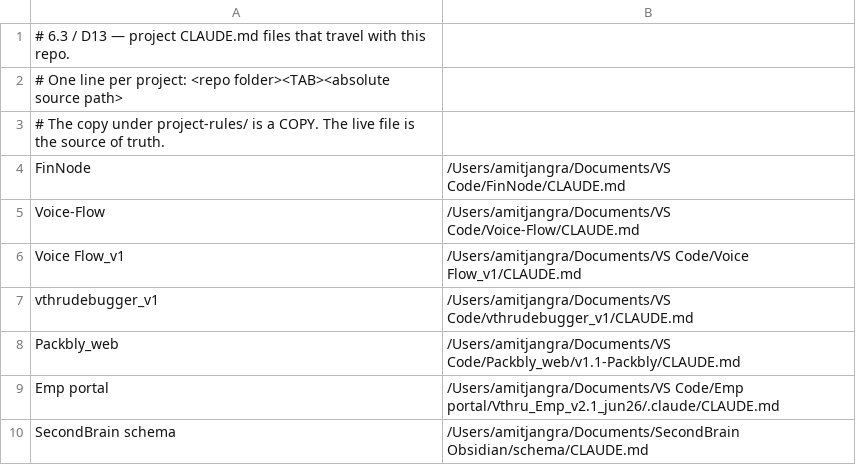
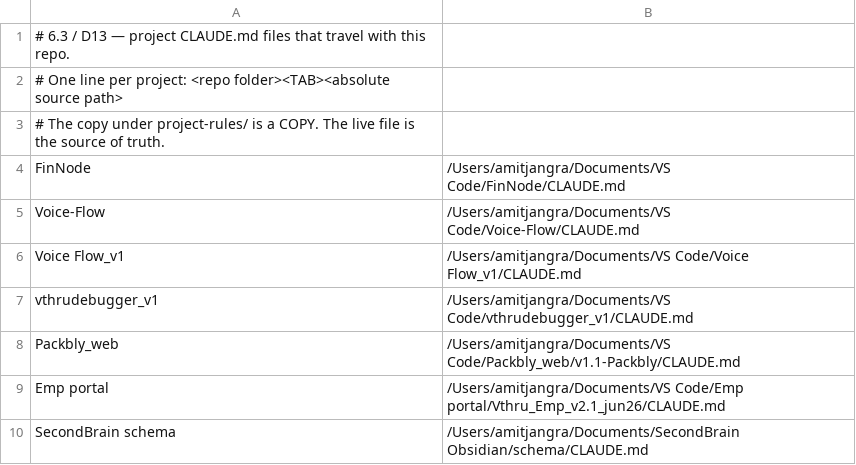
Before and after one commit to AmitJangra25/claude-setup, a TSV file: project-rules/manifest.tsv, drawn as a sheet.

```diff
--- a/project-rules/manifest.tsv
+++ b/project-rules/manifest.tsv
@@ -8,3 +8,3 @@ vthrudebugger_v1	/Users/amitjangra/Documents/VS Code/vthrudebugger_v1/CLAUDE.md
 Packbly_web	/Users/amitjangra/Documents/VS Code/Packbly_web/v1.1-Packbly/CLAUDE.md
-Emp portal	/Users/amitjangra/Documents/VS Code/Emp portal/Vthru_Emp_v2.1_jun26/.claude/CLAUDE.md
+Emp portal	/Users/amitjangra/Documents/VS Code/Emp portal/Vthru_Emp_v2.1_jun26/CLAUDE.md
 SecondBrain schema	/Users/amitjangra/Documents/SecondBrain Obsidian/schema/CLAUDE.md
```
Also changed, not shown: 2 other files.
